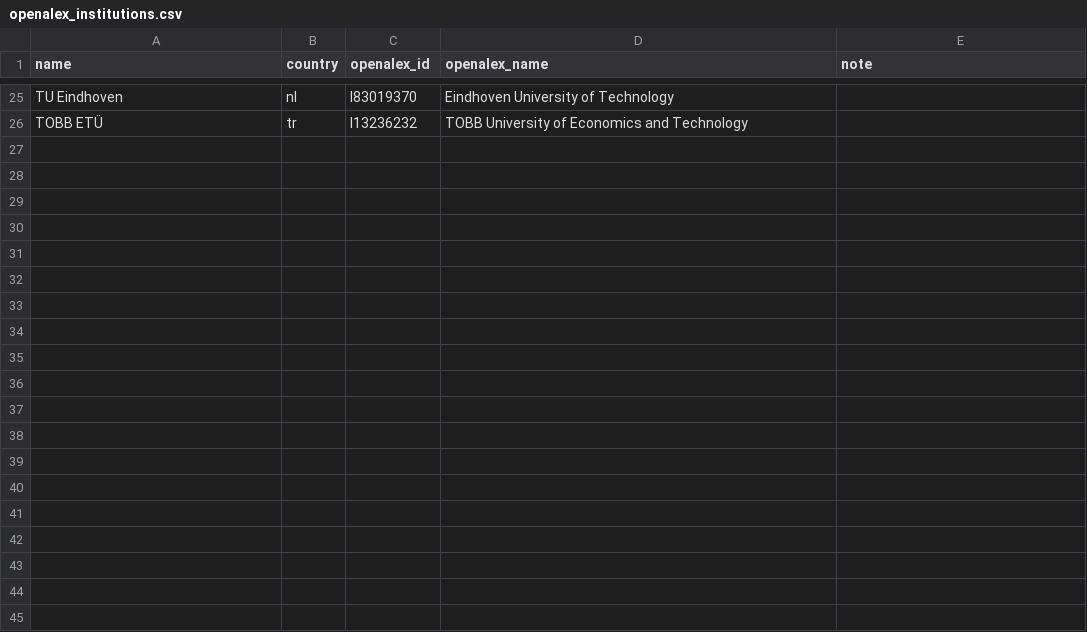
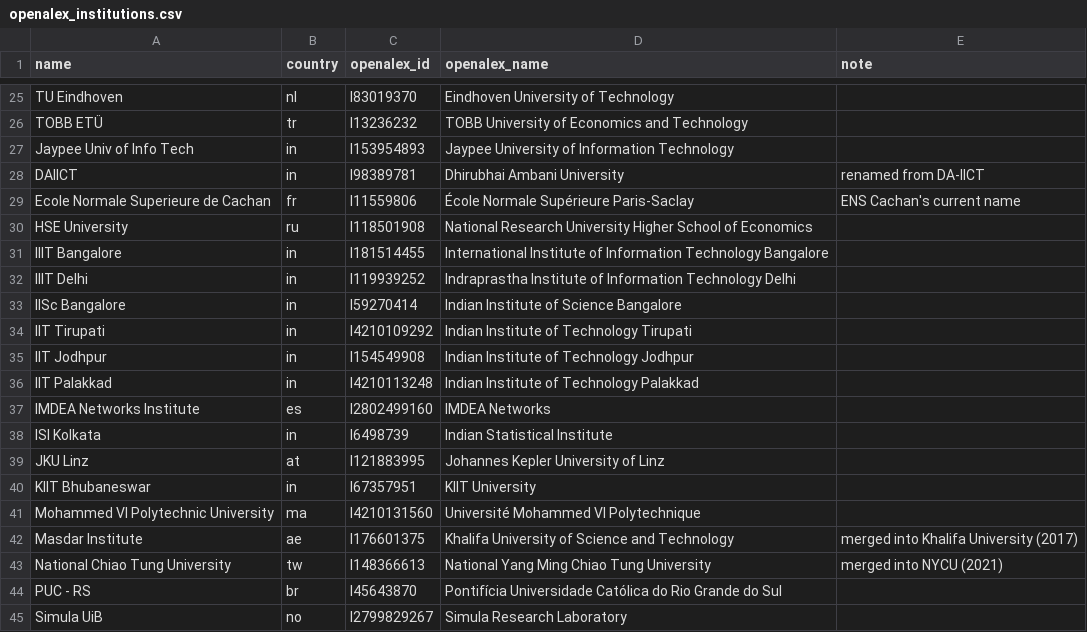
Before and after one commit to Rubix982/rank-nsf-linker, a CSV file: backup/openalex_institutions.csv, drawn as a sheet; only a part is shown, gaps mark what is left out; the diff covers the shown part only; the diff names each change by its address in the sheet, - before the commit and + after, or states it on an @@ line.

```diff
--- a/backup/openalex_institutions.csv
+++ b/backup/openalex_institutions.csv
+row 27: Jaypee Univ of Info Tech | in | I153954893 | Jaypee University of Information Technology
+row 28: DAIICT | in | I98389781 | Dhirubhai Ambani University | renamed from DA-IICT
+row 29: Ecole Normale Superieure de Cachan | fr | I11559806 | École Normale Supérieure Paris-Saclay | ENS Cachan's current name
+row 30: HSE University | ru | I118501908 | National Research University Higher School of Economics
+row 31: IIIT Bangalore | in | I181514455 | International Institute of Information Technology Bangalore
+row 32: IIIT Delhi | in | I119939252 | Indraprastha Institute of Information Technology Delhi
+row 33: IISc Bangalore | in | I59270414 | Indian Institute of Science Bangalore
+row 34: IIT Tirupati | in | I4210109292 | Indian Institute of Technology Tirupati
+row 35: IIT Jodhpur | in | I154549908 | Indian Institute of Technology Jodhpur
+row 36: IIT Palakkad | in | I4210113248 | Indian Institute of Technology Palakkad
+row 37: IMDEA Networks Institute | es | I2802499160 | IMDEA Networks
+row 38: ISI Kolkata | in | I6498739 | Indian Statistical Institute
+row 39: JKU Linz | at | I121883995 | Johannes Kepler University of Linz
+row 40: KIIT Bhubaneswar | in | I67357951 | KIIT University
+row 41: Mohammed VI Polytechnic University | ma | I4210131560 | Université Mohammed VI Polytechnique
+row 42: Masdar Institute | ae | I176601375 | Khalifa University of Science and Technology | merged into Khalifa University (2017)
+row 43: National Chiao Tung University | tw | I148366613 | National Yang Ming Chiao Tung University | merged into NYCU (2021)
+row 44: PUC - RS | br | I45643870 | Pontifícia Universidade Católica do Rio Grande do Sul
+row 45: Simula UiB | no | I2799829267 | Simula Research Laboratory
```
Also changed, not shown: 16 added rows elsewhere in this file, 9 other files.
